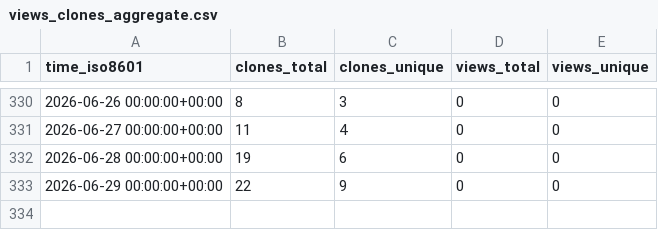
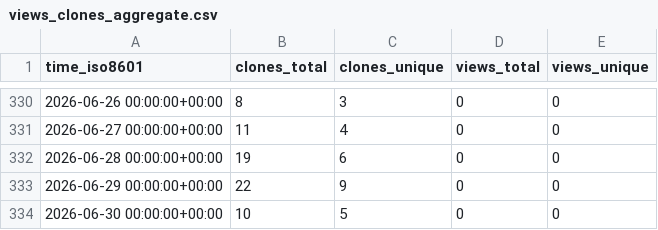
Before and after one commit to peff74/ESP32_TFA_Drop_Rain_Gauge_Decoder, a CSV file: peff74/ESP32_TFA_Drop_Rain_Gauge_Decoder/ghrs-data/views_clones_aggregate.csv, drawn as a sheet; only a part is shown, gaps mark what is left out.

```diff
--- a/peff74/ESP32_TFA_Drop_Rain_Gauge_Decoder/ghrs-data/views_clones_aggregate.csv
+++ b/peff74/ESP32_TFA_Drop_Rain_Gauge_Decoder/ghrs-data/views_clones_aggregate.csv
@@ -333 +333,2 @@ time_iso8601,clones_total,clones_unique,views_total,views_unique
 2026-06-29 00:00:00+00:00,22,9,0,0
+2026-06-30 00:00:00+00:00,10,5,0,0
```
Also changed, not shown: 1 other file.
